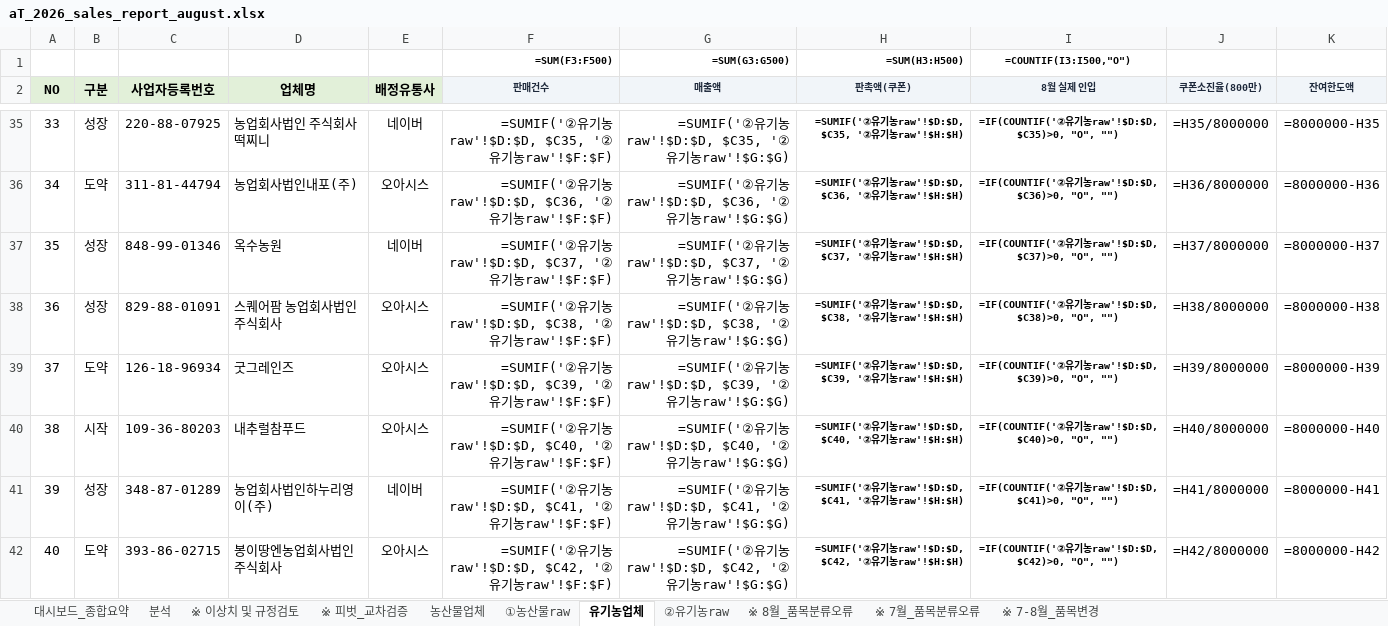
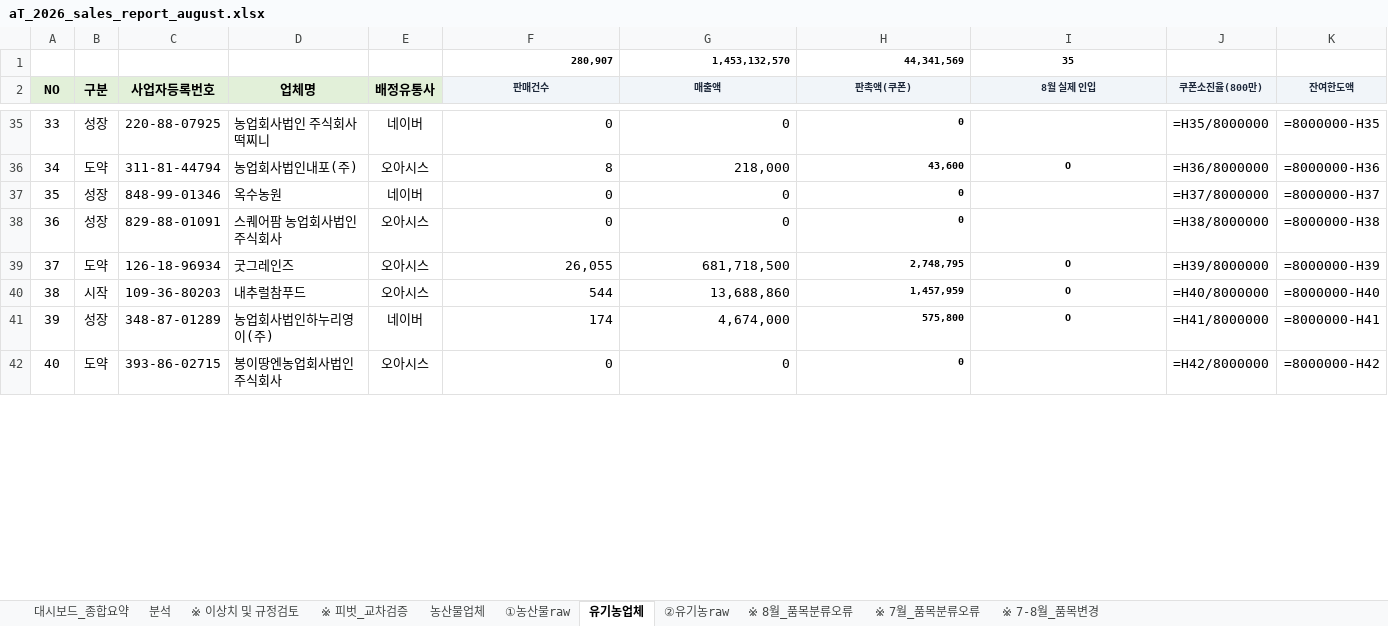
Before and after one commit to jawkimcoding/atsales, an Excel workbook: dist/aT_2026_sales_report_august.xlsx, sheet 유기농업체, drawn as a sheet; only a part is shown, gaps mark what is left out; values as stored, in another font and other column widths than the file's, no borders; formulas without a stored value are shown as written; conditional formats not drawn; removed rows and columns are numbered as before the commit, all else as after; the diff covers the shown part only; the diff names each change by its address in the sheet, - before the commit and + after, or states it on an @@ line.

```diff
--- a/dist/aT_2026_sales_report_august.xlsx (sheet 유기농업체)
+++ b/dist/aT_2026_sales_report_august.xlsx (sheet 유기농업체)
-row 1:  |  |  |  |  | =SUM(F3:F500) | =SUM(G3:G500) | =SUM(H3:H500) | =COUNTIF(I3:I500,"O")
+row 1:  |  |  |  |  | 280,907 | 1,453,132,570 | 44,341,569 | 35
-F35 (판매건수): =SUMIF('②유기농raw'!$D:$D, $C35, '②유기농raw'!$F:$F)
+F35 (판매건수): 0
-G35 (매출액): =SUMIF('②유기농raw'!$D:$D, $C35, '②유기농raw'!$G:$G)
+G35 (매출액): 0
-H35 (판촉액(쿠폰)): =SUMIF('②유기농raw'!$D:$D, $C35, '②유기농raw'!$H:$H)
+H35 (판촉액(쿠폰)): 0
-I35 (8월 실제 인입): =IF(COUNTIF('②유기농raw'!$D:$D, $C35)>0, "O", "")
+I35 (8월 실제 인입): (empty)
-F36 (판매건수): =SUMIF('②유기농raw'!$D:$D, $C36, '②유기농raw'!$F:$F)
+F36 (판매건수): 8
-G36 (매출액): =SUMIF('②유기농raw'!$D:$D, $C36, '②유기농raw'!$G:$G)
+G36 (매출액): 218,000
-H36 (판촉액(쿠폰)): =SUMIF('②유기농raw'!$D:$D, $C36, '②유기농raw'!$H:$H)
+H36 (판촉액(쿠폰)): 43,600
-I36 (8월 실제 인입): =IF(COUNTIF('②유기농raw'!$D:$D, $C36)>0, "O", "")
+I36 (8월 실제 인입): O
-F37 (판매건수): =SUMIF('②유기농raw'!$D:$D, $C37, '②유기농raw'!$F:$F)
+F37 (판매건수): 0
-G37 (매출액): =SUMIF('②유기농raw'!$D:$D, $C37, '②유기농raw'!$G:$G)
+G37 (매출액): 0
-H37 (판촉액(쿠폰)): =SUMIF('②유기농raw'!$D:$D, $C37, '②유기농raw'!$H:$H)
+H37 (판촉액(쿠폰)): 0
-I37 (8월 실제 인입): =IF(COUNTIF('②유기농raw'!$D:$D, $C37)>0, "O", "")
+I37 (8월 실제 인입): (empty)
-F38 (판매건수): =SUMIF('②유기농raw'!$D:$D, $C38, '②유기농raw'!$F:$F)
+F38 (판매건수): 0
-G38 (매출액): =SUMIF('②유기농raw'!$D:$D, $C38, '②유기농raw'!$G:$G)
+G38 (매출액): 0
-H38 (판촉액(쿠폰)): =SUMIF('②유기농raw'!$D:$D, $C38, '②유기농raw'!$H:$H)
+H38 (판촉액(쿠폰)): 0
-I38 (8월 실제 인입): =IF(COUNTIF('②유기농raw'!$D:$D, $C38)>0, "O", "")
+I38 (8월 실제 인입): (empty)
-F39 (판매건수): =SUMIF('②유기농raw'!$D:$D, $C39, '②유기농raw'!$F:$F)
+F39 (판매건수): 26,055
-G39 (매출액): =SUMIF('②유기농raw'!$D:$D, $C39, '②유기농raw'!$G:$G)
+G39 (매출액): 681,718,500
-H39 (판촉액(쿠폰)): =SUMIF('②유기농raw'!$D:$D, $C39, '②유기농raw'!$H:$H)
+H39 (판촉액(쿠폰)): 2,748,795
-I39 (8월 실제 인입): =IF(COUNTIF('②유기농raw'!$D:$D, $C39)>0, "O", "")
+I39 (8월 실제 인입): O
-F40 (판매건수): =SUMIF('②유기농raw'!$D:$D, $C40, '②유기농raw'!$F:$F)
+F40 (판매건수): 544
-G40 (매출액): =SUMIF('②유기농raw'!$D:$D, $C40, '②유기농raw'!$G:$G)
+G40 (매출액): 13,688,860
-H40 (판촉액(쿠폰)): =SUMIF('②유기농raw'!$D:$D, $C40, '②유기농raw'!$H:$H)
+H40 (판촉액(쿠폰)): 1,457,959
-I40 (8월 실제 인입): =IF(COUNTIF('②유기농raw'!$D:$D, $C40)>0, "O", "")
+I40 (8월 실제 인입): O
-F41 (판매건수): =SUMIF('②유기농raw'!$D:$D, $C41, '②유기농raw'!$F:$F)
+F41 (판매건수): 174
-G41 (매출액): =SUMIF('②유기농raw'!$D:$D, $C41, '②유기농raw'!$G:$G)
+G41 (매출액): 4,674,000
-H41 (판촉액(쿠폰)): =SUMIF('②유기농raw'!$D:$D, $C41, '②유기농raw'!$H:$H)
+H41 (판촉액(쿠폰)): 575,800
-I41 (8월 실제 인입): =IF(COUNTIF('②유기농raw'!$D:$D, $C41)>0, "O", "")
+I41 (8월 실제 인입): O
-F42 (판매건수): =SUMIF('②유기농raw'!$D:$D, $C42, '②유기농raw'!$F:$F)
+F42 (판매건수): 0
-G42 (매출액): =SUMIF('②유기농raw'!$D:$D, $C42, '②유기농raw'!$G:$G)
+G42 (매출액): 0
-H42 (판촉액(쿠폰)): =SUMIF('②유기농raw'!$D:$D, $C42, '②유기농raw'!$H:$H)
+H42 (판촉액(쿠폰)): 0
-I42 (8월 실제 인입): =IF(COUNTIF('②유기농raw'!$D:$D, $C42)>0, "O", "")
+I42 (8월 실제 인입): (empty)
```
Also changed, not shown: 188 edited cells elsewhere in this sheet, sheet 농산물업체, (aT&KPC) 실적취합양식_2026 aT농산물온라인마케터_분석(8월)_대시보드포함.xlsx, public/aT_2026_sales_report_august.xlsx.
